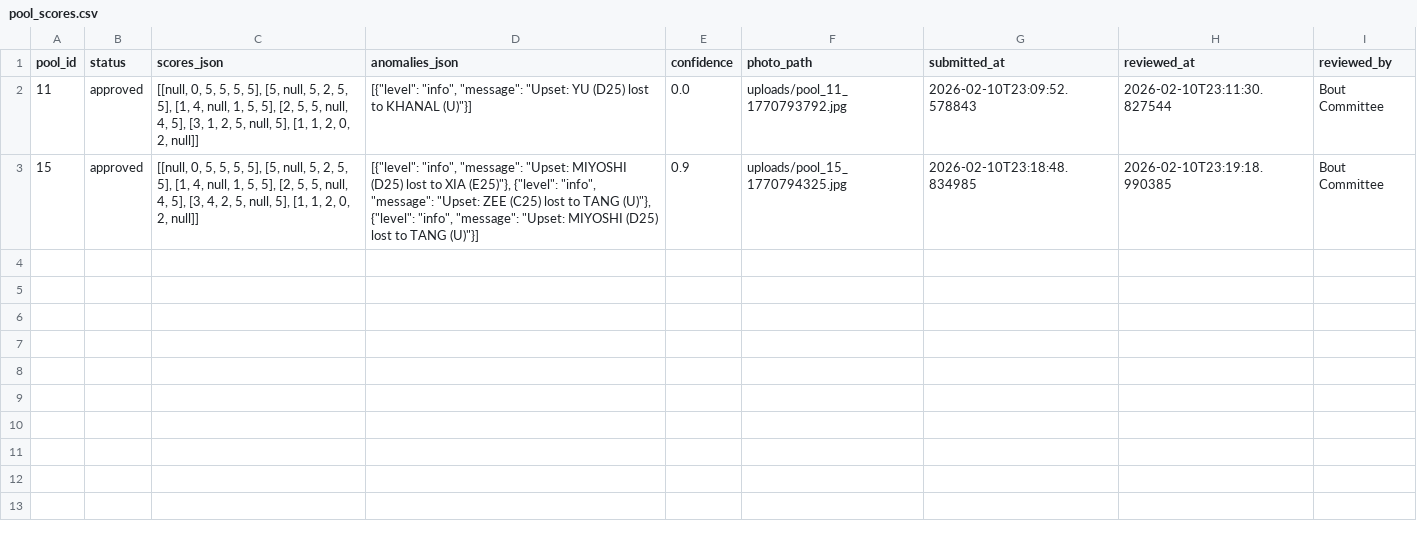
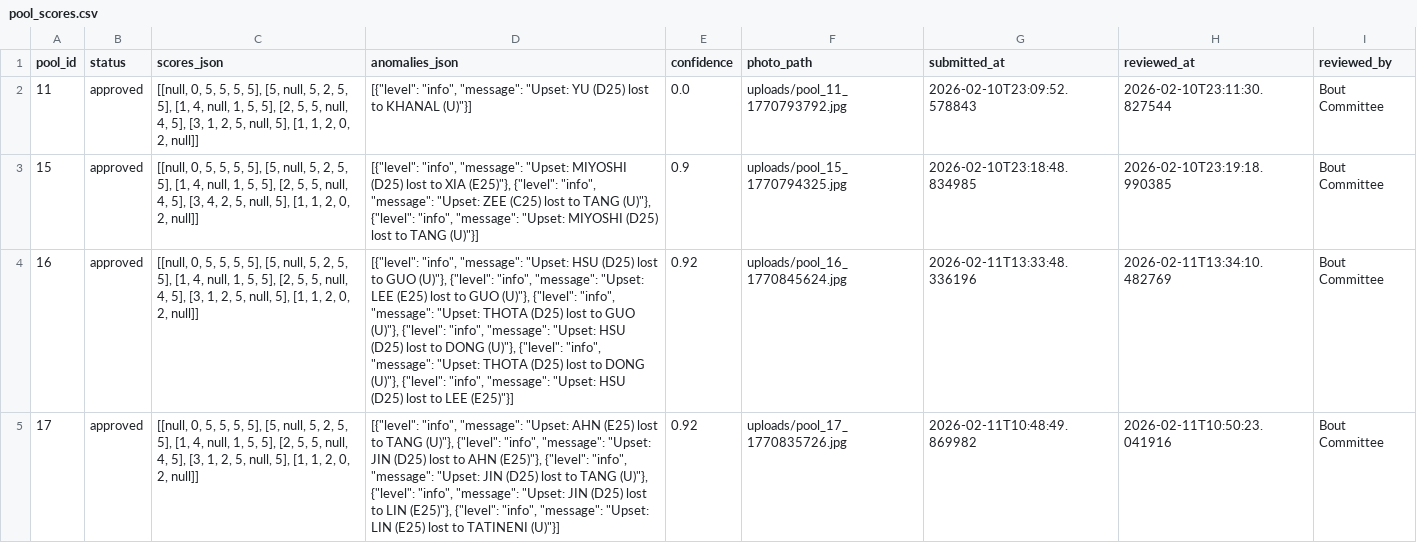
Before and after one commit to nourdesoukizz/Cozmx-fencing-, a CSV file: backend/data/pool_scores.csv, drawn as a sheet; the diff names each change by its address in the sheet, - before the commit and + after, or states it on an @@ line.

Commit message:
Add coach portal with Bayesian fencer performance analytics
  Implement full-stack coach interface with Bayesian skill model that
  computes posterior estimates from approved pool bout results. Coaches
  authenticate with access code, view all fencers with sortable/filterable
  table, and drill into individual fencer detail cards showing prior vs
  posterior skill, 80% confidence intervals, pool summaries, bout
  breakdowns, and AI-generated performance insights.

  Backend: bayesian_model.py (conjugate normal-normal updates),
  coach router (auth, fencers, detail, insight endpoints),
  config and data_loader helpers.

  Frontend: CoachAuth, FencerList, FencerDetailCard, CoachPage
  components with auto-authentication from landing page.

```diff
--- a/backend/data/pool_scores.csv
+++ b/backend/data/pool_scores.csv
+row 4: 16 | approved | [[null, 0, 5, 5, 5, 5], [5, null, 5, 2, 5, 5], [1, 4, null, 1, 5, 5], [2, 5, 5, null, 4, 5], [3, 1, 2, 5, null, 5], [1, 1, 2, 0, 2, null]] | [{"level": "info", "message": "Upset: HSU (D25) lost to GUO (U)"}, {"level": "info", "message": "Upset: LEE (E25) lost to GUO (U)"}, {"level": "info", "message": "Upset: THOTA (D25) lost to GUO (U)"}, {"level": "info", "message": "Upset: HSU (D25) lost to DONG (U)"}, {"level": "info", "message": "Upset: THOTA (D25) lost to DONG (U)"}, {"level": "info", "message": "Upset: HSU (D25) lost to LEE (E25)"}] | 0.92 | uploads/pool_16_1770845624.jpg | 2026-02-11T13:33:48.336196 | 2026-02-11T13:34:10.482769 | Bout Committee
+row 5: 17 | approved | [[null, 0, 5, 5, 5, 5], [5, null, 5, 2, 5, 5], [1, 4, null, 1, 5, 5], [2, 5, 5, null, 4, 5], [3, 1, 2, 5, null, 5], [1, 1, 2, 0, 2, null]] | [{"level": "info", "message": "Upset: AHN (E25) lost to TANG (U)"}, {"level": "info", "message": "Upset: JIN (D25) lost to AHN (E25)"}, {"level": "info", "message": "Upset: JIN (D25) lost to TANG (U)"}, {"level": "info", "message": "Upset: JIN (D25) lost to LIN (E25)"}, {"level": "info", "message": "Upset: LIN (E25) lost to TATINENI (U)"}] | 0.92 | uploads/pool_17_1770835726.jpg | 2026-02-11T10:48:49.869982 | 2026-02-11T10:50:23.041916 | Bout Committee
```
Also changed, not shown: 11 other files.
